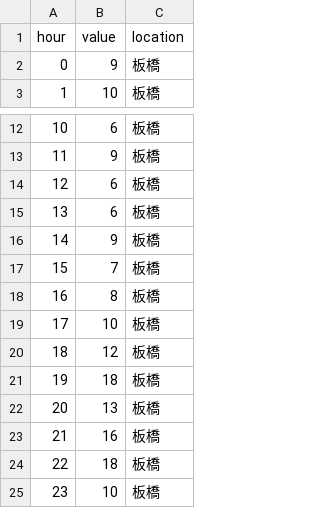
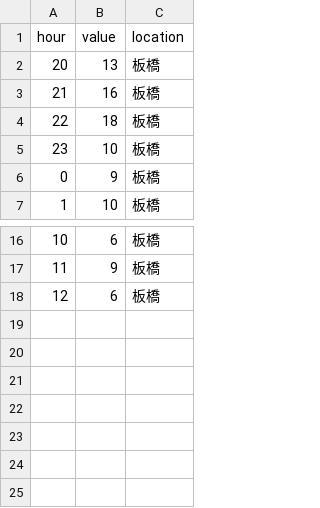
Before and after one commit to MerMerLtd/EnvDashboard, a CSV file: build/frontend/assets/csv/pm25.csv, drawn as a sheet; only a part is shown, gaps mark what is left out; removed rows and columns are numbered as before the commit, all else as after; the diff names each change by its address in the sheet, - before the commit and + after, or states it on an @@ line.

```diff
--- a/build/frontend/assets/csv/pm25.csv
+++ b/build/frontend/assets/csv/pm25.csv
@@ row 22 moved to row 2: 20 @@
@@ row 23 moved to row 3: 21 @@
@@ row 24 moved to row 4: 22 @@
@@ row 25 moved to row 5: 23 @@
-row 15: 13 | 6 | 板橋
-row 16: 14 | 9 | 板橋
-row 17: 15 | 7 | 板橋
-row 18: 16 | 8 | 板橋
-row 19: 17 | 10 | 板橋
-row 20: 18 | 12 | 板橋
-row 21: 19 | 18 | 板橋
```
Also changed, not shown: 5 other files.
